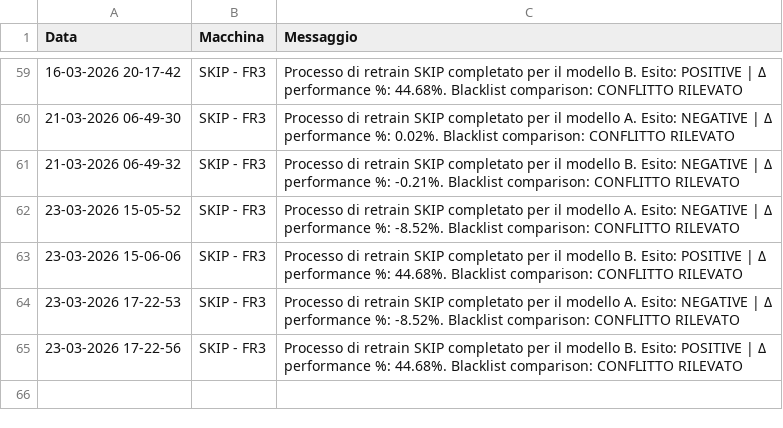
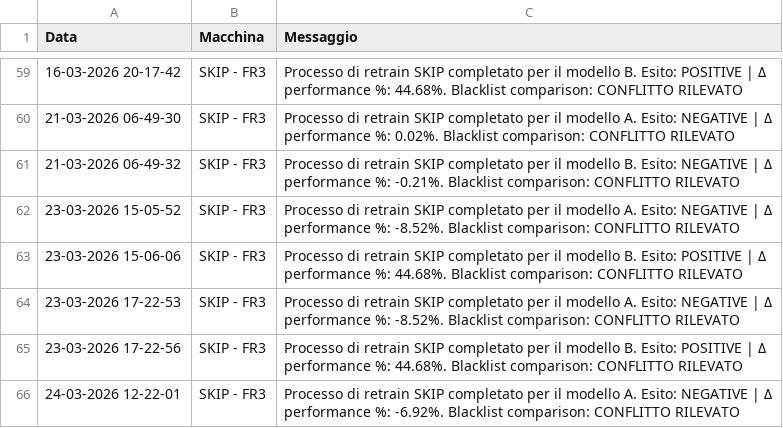
Before and after one commit to SkipAlarm/SkipAutomationAlarm, a CSV file: retrain_automation_records.csv, drawn as a sheet; only a part is shown, gaps mark what is left out; the diff names each change by its address in the sheet, - before the commit and + after, or states it on an @@ line.

Commit message:
Retrain process for SKIP has finished for model A on machine: SKIP - FR3

```diff
--- a/retrain_automation_records.csv
+++ b/retrain_automation_records.csv
+row 66: 24-03-2026 12-22-01 | SKIP - FR3 | Processo di retrain SKIP completato per il modello A. Esito: NEGATIVE | Δ performance %: -6.92%. Blacklist comparison: CONFLITTO RILEVATO
```
